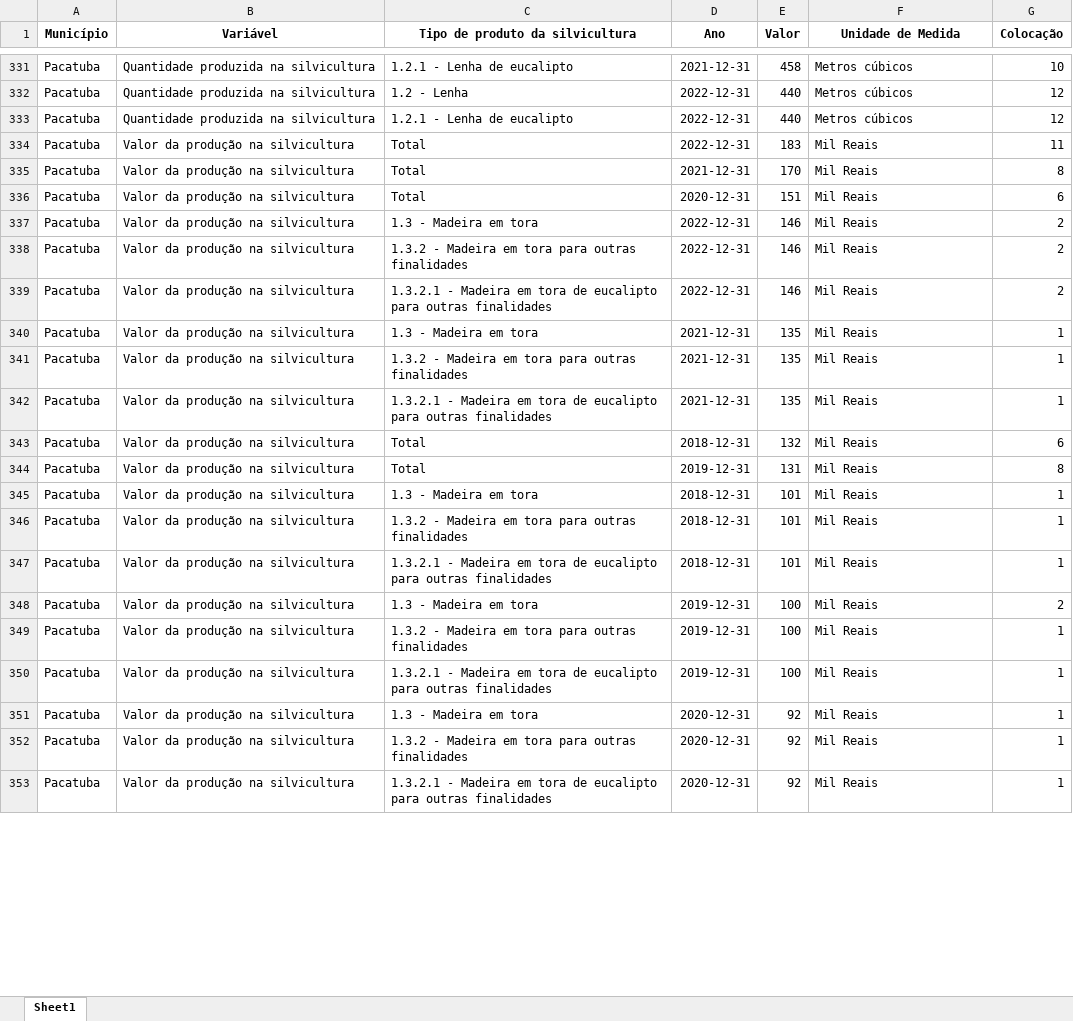
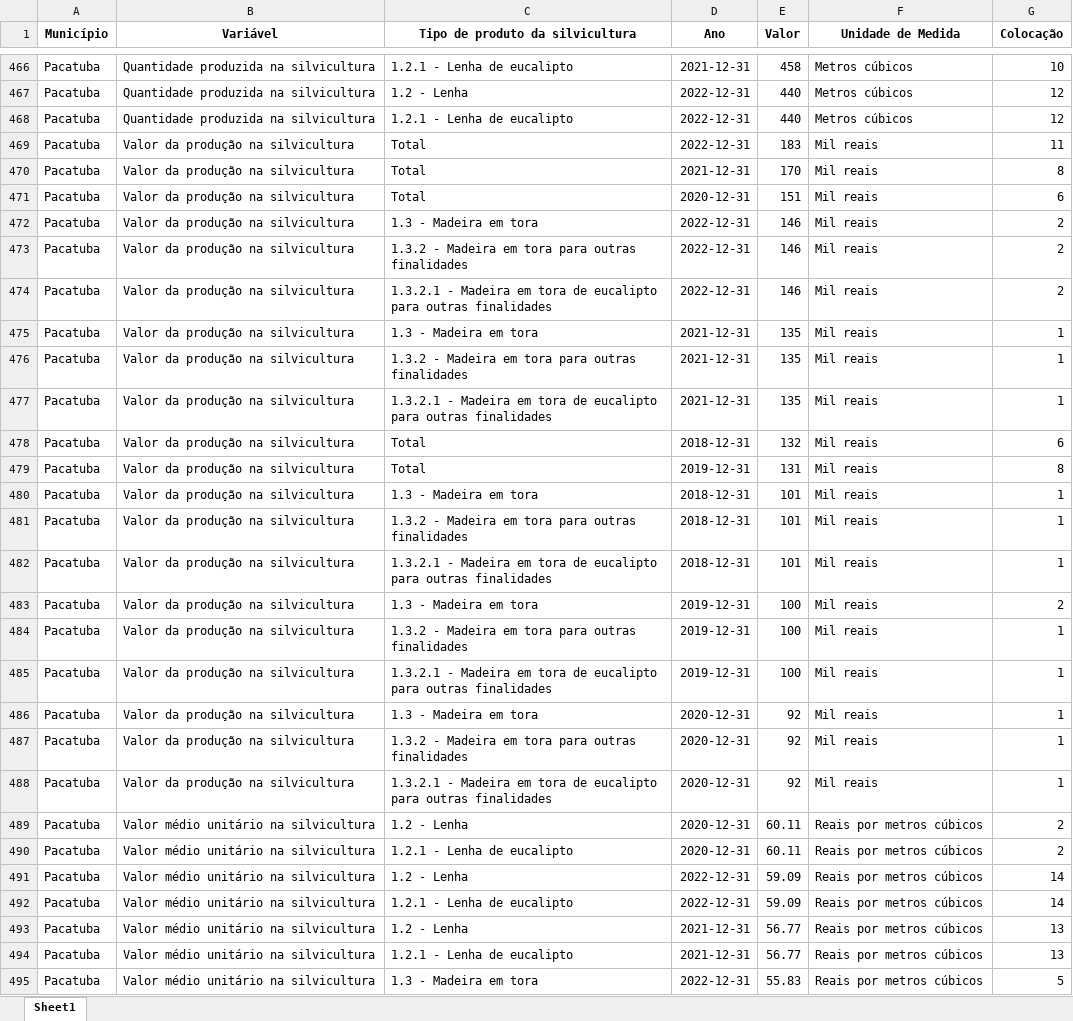
Before and after one commit to anuariosocieconomico/SP8, an Excel workbook: Municípios/Data/PEVS_silvicultura.xlsx, sheet Sheet1, drawn as a sheet; only a part is shown, gaps mark what is left out; values as stored, in another font and other column widths than the file's, no borders; addresses are those after the commit; the diff covers the shown part only; the diff names each change by its address in the sheet, - before the commit and + after, or states it on an @@ line.

```diff
--- a/Municípios/Data/PEVS_silvicultura.xlsx (sheet Sheet1)
+++ b/Municípios/Data/PEVS_silvicultura.xlsx (sheet Sheet1)
-F469:F488 (Unidade de Medida): Mil Reais
+F469:F488 (Unidade de Medida): Mil reais
+row 489: Pacatuba | Valor médio unitário na silvicultura | 1.2 - Lenha | 2020-12-31 | 60.11 | Reais por metros cúbicos | 2
+row 490: Pacatuba | Valor médio unitário na silvicultura | 1.2.1 - Lenha de eucalipto | 2020-12-31 | 60.11 | Reais por metros cúbicos | 2
+row 491: Pacatuba | Valor médio unitário na silvicultura | 1.2 - Lenha | 2022-12-31 | 59.09 | Reais por metros cúbicos | 14
+row 492: Pacatuba | Valor médio unitário na silvicultura | 1.2.1 - Lenha de eucalipto | 2022-12-31 | 59.09 | Reais por metros cúbicos | 14
+row 493: Pacatuba | Valor médio unitário na silvicultura | 1.2 - Lenha | 2021-12-31 | 56.77 | Reais por metros cúbicos | 13
+row 494: Pacatuba | Valor médio unitário na silvicultura | 1.2.1 - Lenha de eucalipto | 2021-12-31 | 56.77 | Reais por metros cúbicos | 13
+row 495: Pacatuba | Valor médio unitário na silvicultura | 1.3 - Madeira em tora | 2022-12-31 | 55.83 | Reais por metros cúbicos | 5
```
Also changed, not shown: 210 added rows and 272 edited cells elsewhere in this sheet, Municípios/Data/PEVS_area.xlsx, Municípios/Data/PEVS_extracao.xlsx.
